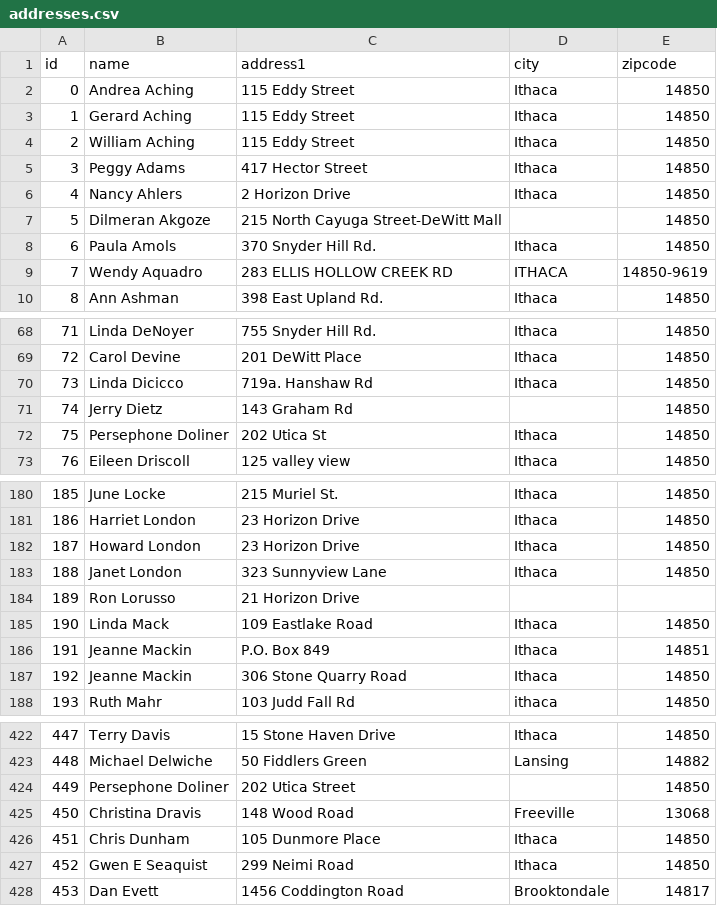
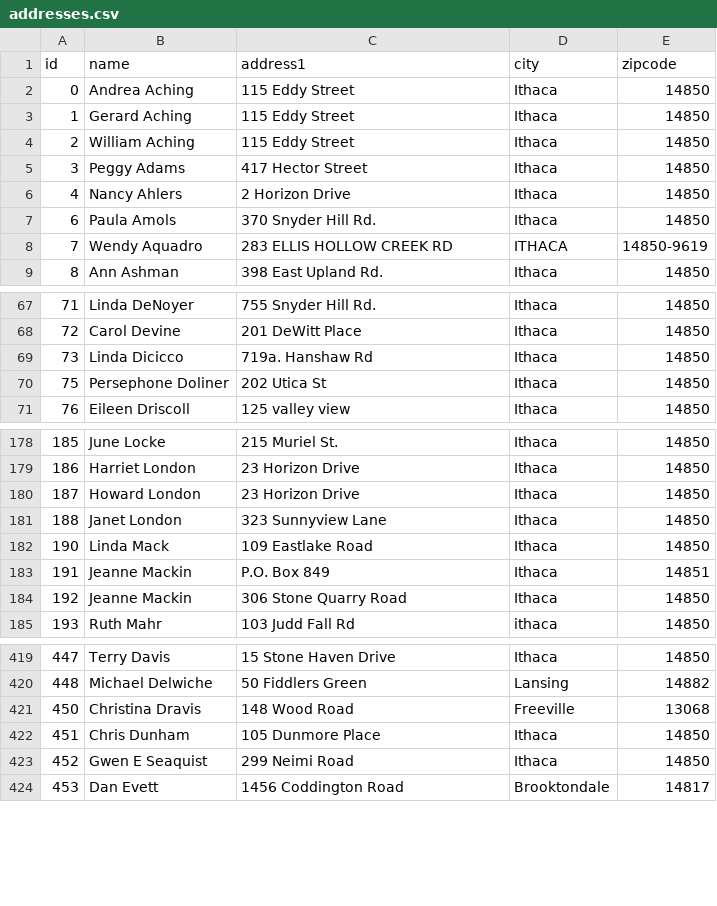
Before and after one commit to cornellh4i/love-living-at-home, a CSV file: app/data/out/addresses.csv, drawn as a sheet; only a part is shown, gaps mark what is left out; the diff names each change by its address in the sheet, - before the commit and + after, or states it on an @@ line.

```diff
--- a/app/data/out/addresses.csv
+++ b/app/data/out/addresses.csv
-row 7: 5 | Dilmeran Akgoze | 215 North Cayuga Street-DeWitt Mall |  | 14850
-row 71: 74 | Jerry Dietz | 143 Graham Rd |  | 14850
-row 184: 189 | Ron Lorusso | 21 Horizon Drive
-row 424: 449 | Persephone Doliner | 202 Utica Street |  | 14850
```
Also changed, not shown: 1 other file.
